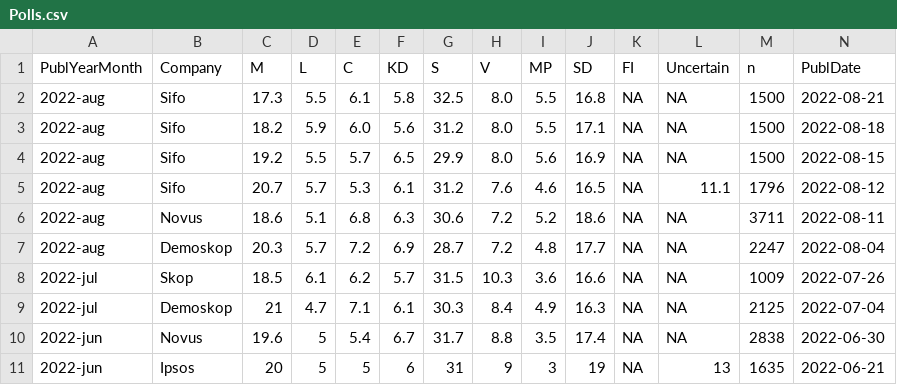
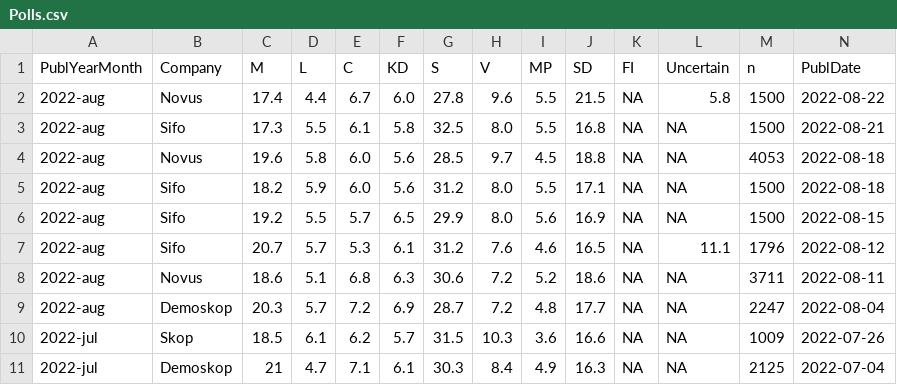
Before and after one commit to MansMeg/SwedishPolls, a CSV file: Data/Polls.csv, drawn as a sheet; only a part is shown; the shorter side is filled out with more unchanged rows; rows hold the shown columns only; the diff names each change by its address in the sheet, - before the commit and + after, or states it on an @@ line.

Commit message:
Novus aug

```diff
--- a/Data/Polls.csv
+++ b/Data/Polls.csv
+row 2: 2022-aug | Novus | 17.4 | 4.4 | 6.7 | 6.0 | 27.8 | 9.6 | 5.5 | 21.5 | NA | 5.8 | 1500 | 2022-08-22
+row 4: 2022-aug | Novus | 19.6 | 5.8 | 6.0 | 5.6 | 28.5 | 9.7 | 4.5 | 18.8 | NA | NA | 4053 | 2022-08-18
```
